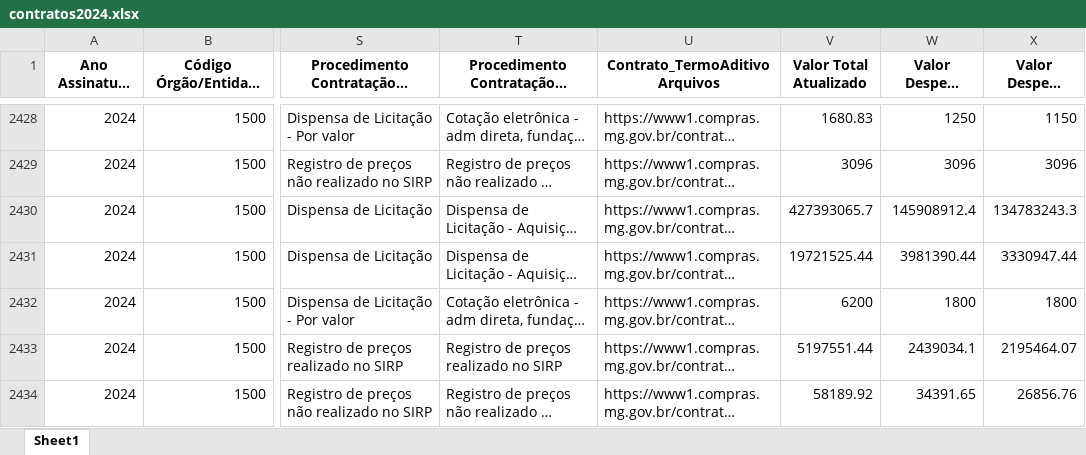
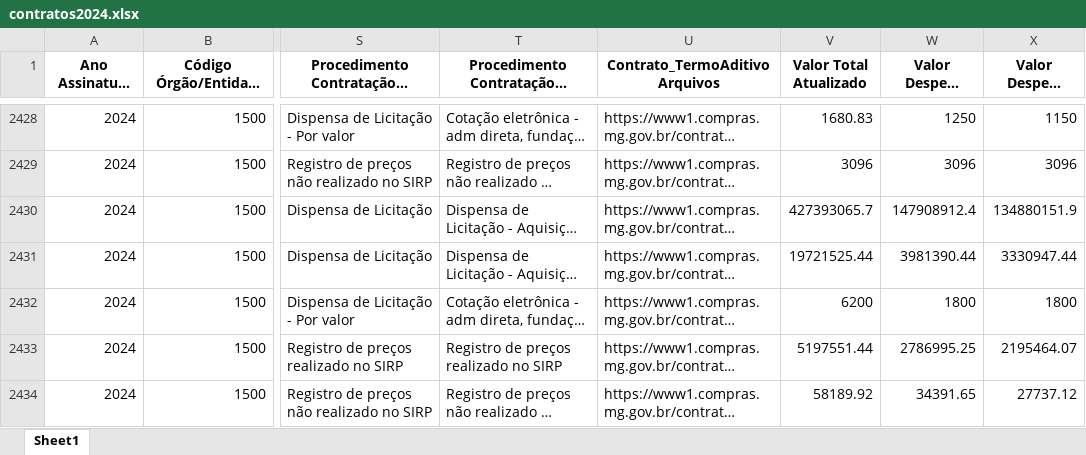
Before and after one commit to transparencia-mg/portal_contratos, an Excel workbook: upload/contratos2024.xlsx, sheet Sheet1, drawn as a sheet; only a part is shown, gaps mark what is left out; long unchanged cells end in …; values as stored, in another font and other column widths than the file's, no borders; the diff covers the shown part only; the diff names each change by its address in the sheet, - before the commit and + after, or states it on an @@ line.

```diff
--- a/upload/contratos2024.xlsx (sheet Sheet1)
+++ b/upload/contratos2024.xlsx (sheet Sheet1)
-W2430 (Valor Despesa Empenhada): 145908912.4
+W2430 (Valor Despesa Empenhada): 147908912.4
-X2430 (Valor Despesa Liquidada): 134783243.3
+X2430 (Valor Despesa Liquidada): 134880151.9
-W2433 (Valor Despesa Empenhada): 2439034.1
+W2433 (Valor Despesa Empenhada): 2786995.25
-X2434 (Valor Despesa Liquidada): 26856.76
+X2434 (Valor Despesa Liquidada): 27737.12
```
Also changed, not shown: 1 added row, 1 removed row and 443 edited cells elsewhere in this sheet, upload/contratos2022.xlsx, upload/contratos2023.xlsx, 7 other files.
